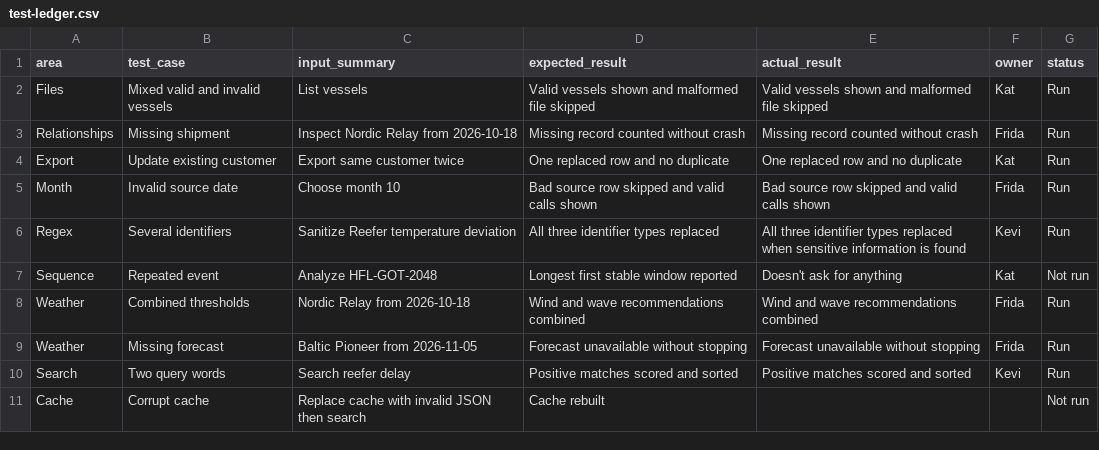
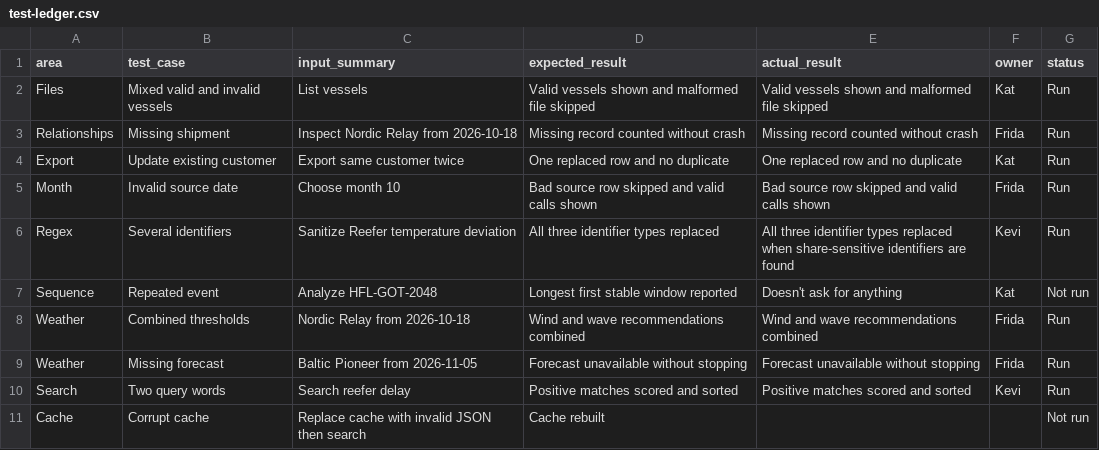
Before and after one commit to katbmbm/DIT014-Assignment-2-HarborFlow-Port-Intelligence-Console, a CSV file: test-ledger.csv, drawn as a sheet.

Commit message:
reworded sanitization row

```diff
--- a/test-ledger.csv
+++ b/test-ledger.csv
@@ -5,3 +5,3 @@ Export,Update existing customer,Export same customer twice,One replaced row and
 Month,Invalid source date,Choose month 10,Bad source row skipped and valid calls shown,Bad source row skipped and valid calls shown,Frida,Run
-Regex,Several identifiers,Sanitize Reefer temperature deviation,All three identifier types replaced,All three identifier types replaced when sensitive information is found,Kevi,Run
+Regex,Several identifiers,Sanitize Reefer temperature deviation,All three identifier types replaced,All three identifier types replaced when share-sensitive identifiers are found,Kevi,Run
 Sequence,Repeated event,Analyze HFL-GOT-2048,Longest first stable window reported,Doesn't ask for anything,Kat,Not run
```
